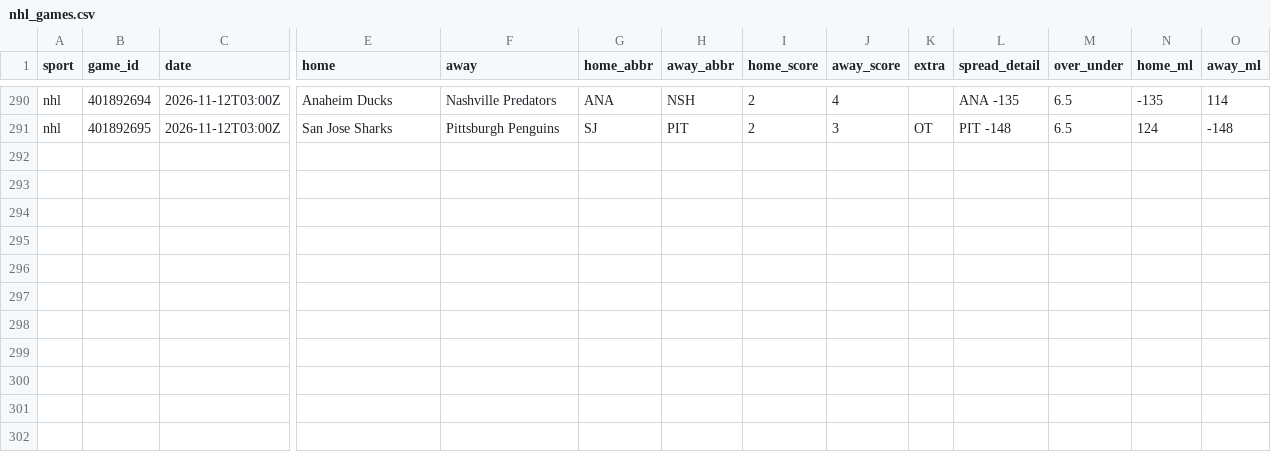
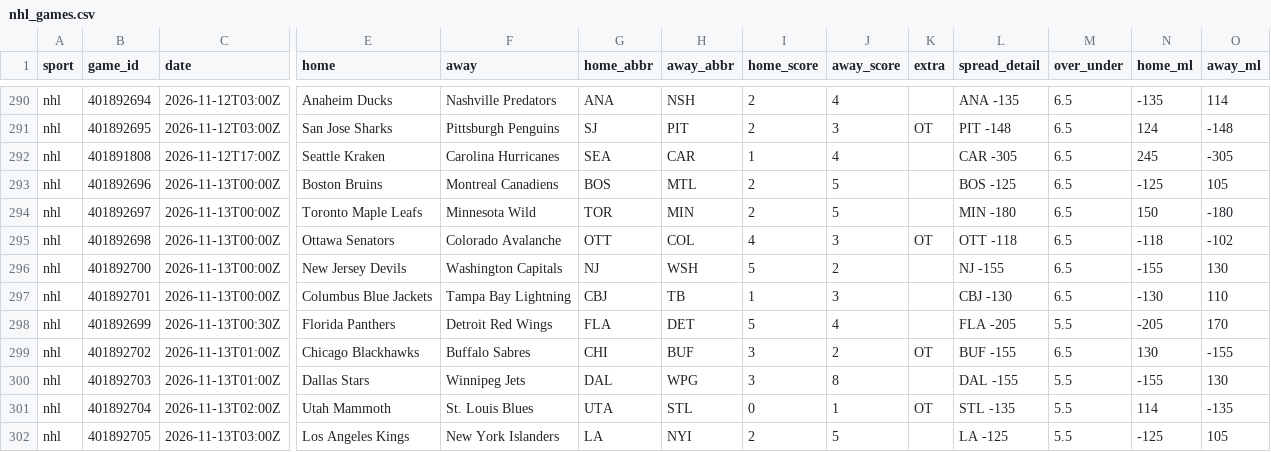
Before and after one commit to kroxy71/Rox-Locks-routine, a CSV file: sheet/data/nhl_games.csv, drawn as a sheet; only a part is shown, gaps mark what is left out; rows hold the shown columns only; the diff names each change by its address in the sheet, - before the commit and + after, or states it on an @@ line.

```diff
--- a/sheet/data/nhl_games.csv
+++ b/sheet/data/nhl_games.csv
+row 292: nhl | 401891808 | 2026-11-12T17:00Z | Seattle Kraken | Carolina Hurricanes | SEA | CAR | 1 | 4 |  | CAR -305 | 6.5 | 245 | -305
+row 293: nhl | 401892696 | 2026-11-13T00:00Z | Boston Bruins | Montreal Canadiens | BOS | MTL | 2 | 5 |  | BOS -125 | 6.5 | -125 | 105
+row 294: nhl | 401892697 | 2026-11-13T00:00Z | Toronto Maple Leafs | Minnesota Wild | TOR | MIN | 2 | 5 |  | MIN -180 | 6.5 | 150 | -180
+row 295: nhl | 401892698 | 2026-11-13T00:00Z | Ottawa Senators | Colorado Avalanche | OTT | COL | 4 | 3 | OT | OTT -118 | 6.5 | -118 | -102
+row 296: nhl | 401892700 | 2026-11-13T00:00Z | New Jersey Devils | Washington Capitals | NJ | WSH | 5 | 2 |  | NJ -155 | 6.5 | -155 | 130
+row 297: nhl | 401892701 | 2026-11-13T00:00Z | Columbus Blue Jackets | Tampa Bay Lightning | CBJ | TB | 1 | 3 |  | CBJ -130 | 6.5 | -130 | 110
+row 298: nhl | 401892699 | 2026-11-13T00:30Z | Florida Panthers | Detroit Red Wings | FLA | DET | 5 | 4 |  | FLA -205 | 5.5 | -205 | 170
+row 299: nhl | 401892702 | 2026-11-13T01:00Z | Chicago Blackhawks | Buffalo Sabres | CHI | BUF | 3 | 2 | OT | BUF -155 | 6.5 | 130 | -155
+row 300: nhl | 401892703 | 2026-11-13T01:00Z | Dallas Stars | Winnipeg Jets | DAL | WPG | 3 | 8 |  | DAL -155 | 5.5 | -155 | 130
+row 301: nhl | 401892704 | 2026-11-13T02:00Z | Utah Mammoth | St. Louis Blues | UTA | STL | 0 | 1 | OT | STL -135 | 5.5 | 114 | -135
+row 302: nhl | 401892705 | 2026-11-13T03:00Z | Los Angeles Kings | New York Islanders | LA | NYI | 2 | 5 |  | LA -125 | 5.5 | -125 | 105
```
Also changed, not shown: sheet/data/goalies.csv, sheet/data/injuries.csv, 17 other files.
